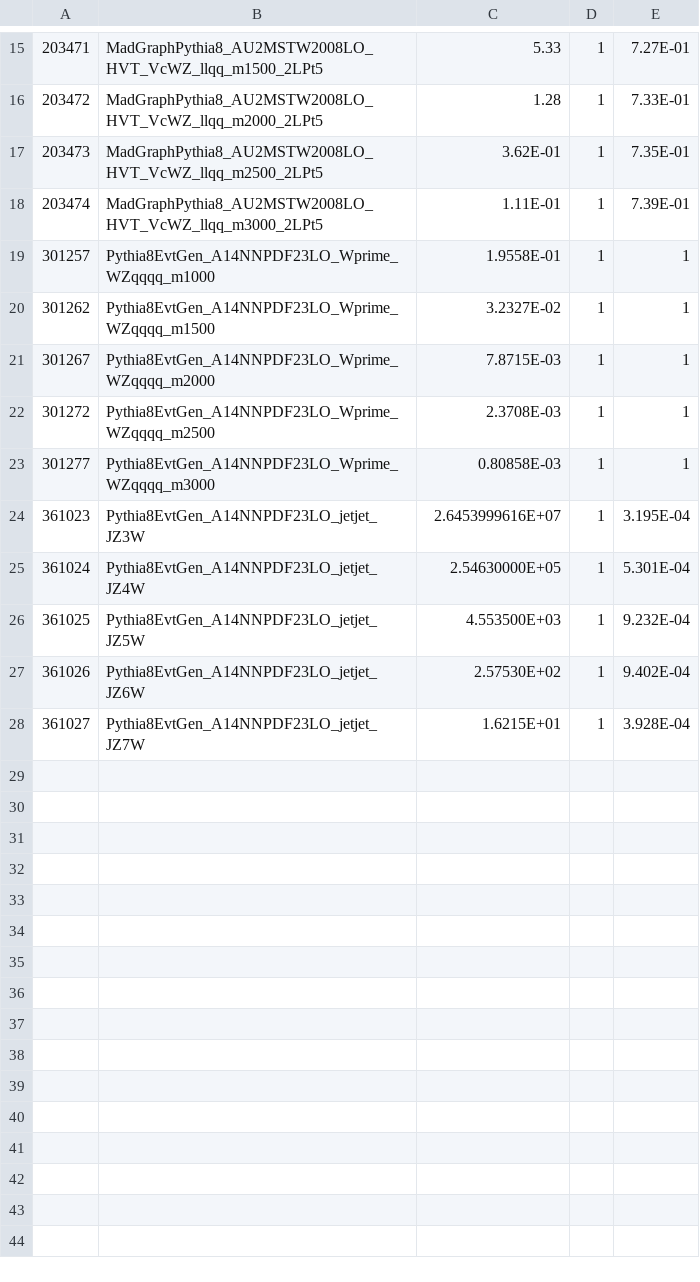
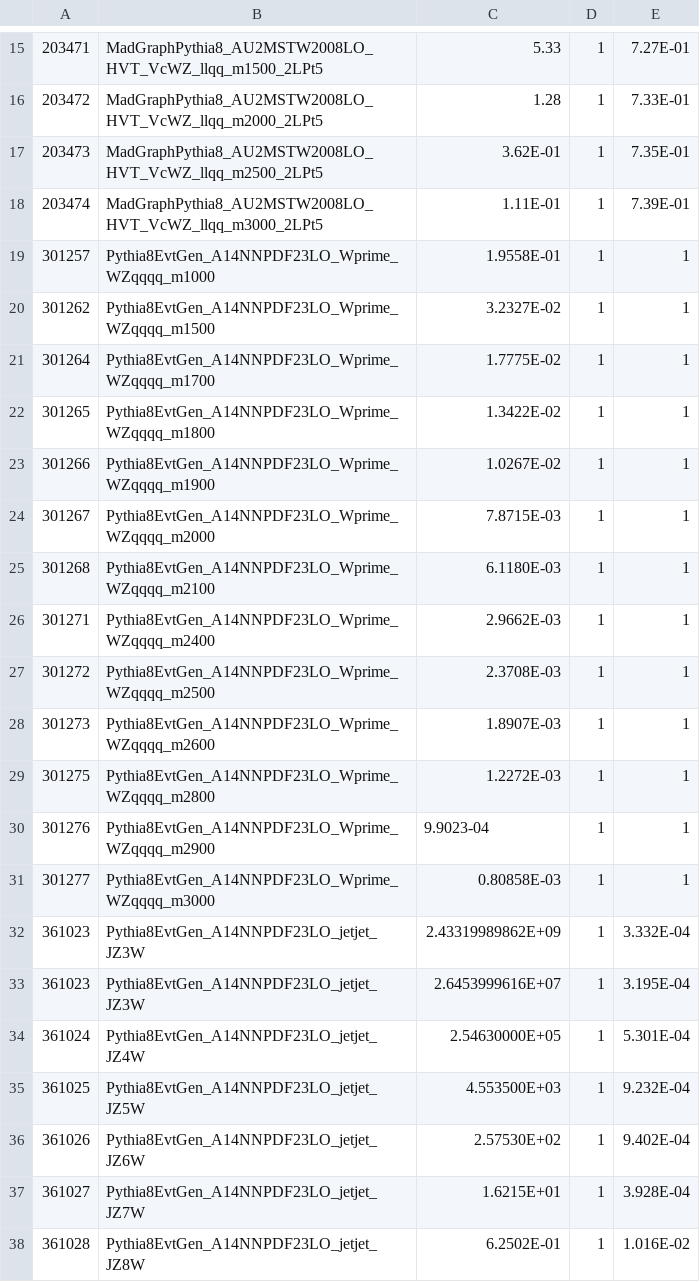
Before and after one commit to tibristo/boosted_framework, a CSV file: Exotics/PlotTransverseMass/weights_13TeVXAOD.csv, drawn as a sheet; only a part is shown, gaps mark what is left out.

```diff
--- a/Exotics/PlotTransverseMass/weights_13TeVXAOD.csv
+++ b/Exotics/PlotTransverseMass/weights_13TeVXAOD.csv
@@ -20,5 +20,14 @@
 301262,Pythia8EvtGen_A14NNPDF23LO_Wprime_WZqqqq_m1500,3.2327E-02,1,1
+301264,Pythia8EvtGen_A14NNPDF23LO_Wprime_WZqqqq_m1700,1.7775E-02,1,1
+301265,Pythia8EvtGen_A14NNPDF23LO_Wprime_WZqqqq_m1800,1.3422E-02,1,1
+301266,Pythia8EvtGen_A14NNPDF23LO_Wprime_WZqqqq_m1900,1.0267E-02,1,1
 301267,Pythia8EvtGen_A14NNPDF23LO_Wprime_WZqqqq_m2000,7.8715E-03,1,1
+301268,Pythia8EvtGen_A14NNPDF23LO_Wprime_WZqqqq_m2100,6.1180E-03,1,1
+301271,Pythia8EvtGen_A14NNPDF23LO_Wprime_WZqqqq_m2400,2.9662E-03,1,1
 301272,Pythia8EvtGen_A14NNPDF23LO_Wprime_WZqqqq_m2500,2.3708E-03,1,1
+301273,Pythia8EvtGen_A14NNPDF23LO_Wprime_WZqqqq_m2600,1.8907E-03,1,1
+301275,Pythia8EvtGen_A14NNPDF23LO_Wprime_WZqqqq_m2800,1.2272E-03,1,1
+301276,Pythia8EvtGen_A14NNPDF23LO_Wprime_WZqqqq_m2900,9.9023-04,1,1
 301277,Pythia8EvtGen_A14NNPDF23LO_Wprime_WZqqqq_m3000,0.80858E-03,1,1
+361023,Pythia8EvtGen_A14NNPDF23LO_jetjet_JZ3W,2.43319989862E+09,1,3.332E-04
 361023,Pythia8EvtGen_A14NNPDF23LO_jetjet_JZ3W,2.6453999616E+07,1,3.195E-04
@@ -28 +37,2 @@
 361027,Pythia8EvtGen_A14NNPDF23LO_jetjet_JZ7W,1.6215E+01,1,3.928E-04
+361028,Pythia8EvtGen_A14NNPDF23LO_jetjet_JZ8W,6.2502E-01,1,1.016E-02
```
Also changed, not shown: 7 other files.
